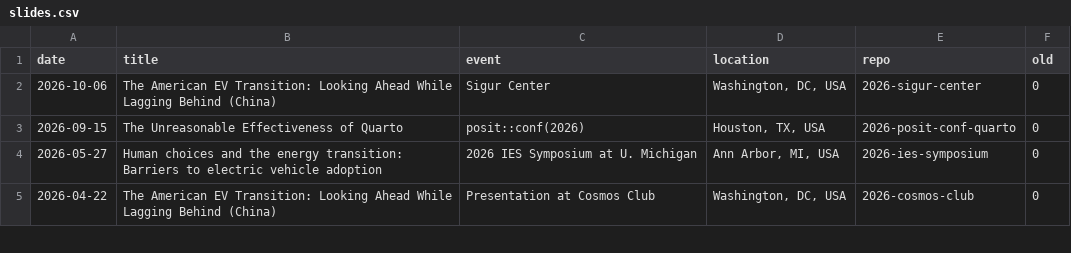
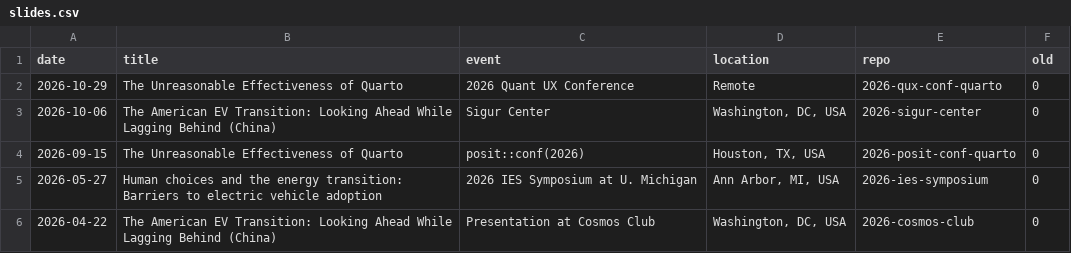
Before and after one commit to jhelvy/jhelvy.com, a CSV file: content/slides.csv, drawn as a sheet; only a part is shown; the diff names each change by its address in the sheet, - before the commit and + after, or states it on an @@ line.

Commit message:
Update slides.csv

```diff
--- a/content/slides.csv
+++ b/content/slides.csv
+row 2: 2026-10-29 | The Unreasonable Effectiveness of Quarto | 2026 Quant UX Conference | Remote | 2026-qux-conf-quarto | 0
```
